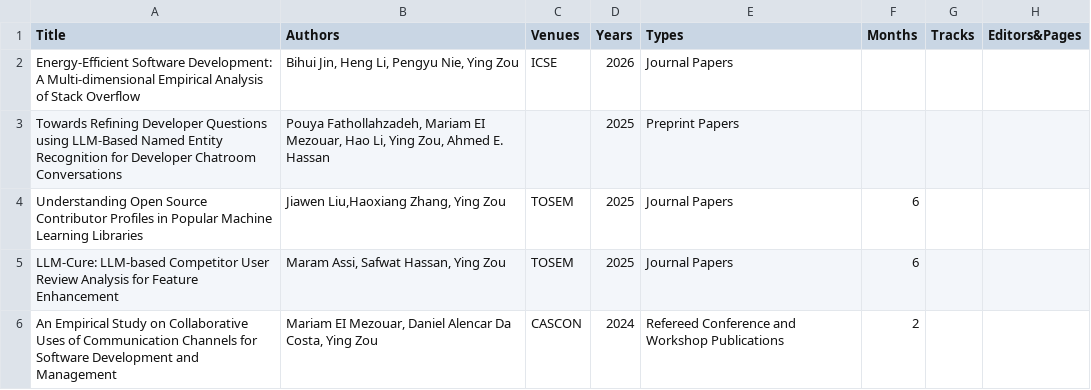
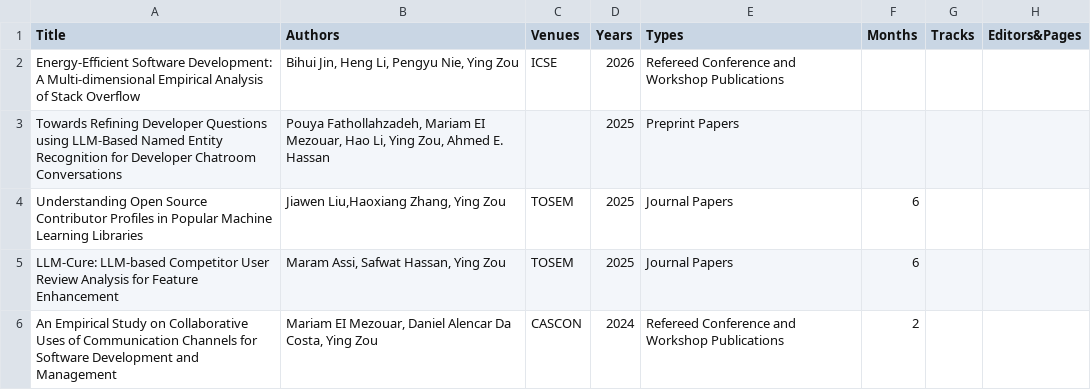
Before and after one commit to seal-queensu/seal-queensu.github.io, a CSV file: publications/PublicationList.csv, drawn as a sheet; only a part is shown; the diff names each change by its address in the sheet, - before the commit and + after, or states it on an @@ line.

Commit message:
Update PublicationList.csv

```diff
--- a/publications/PublicationList.csv
+++ b/publications/PublicationList.csv
-E2 (Types): Journal Papers
+E2 (Types): Refereed Conference and Workshop Publications
```
